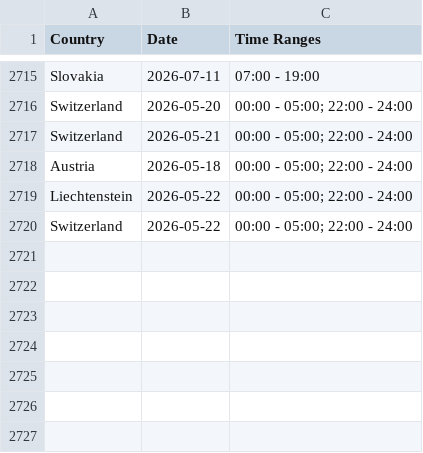
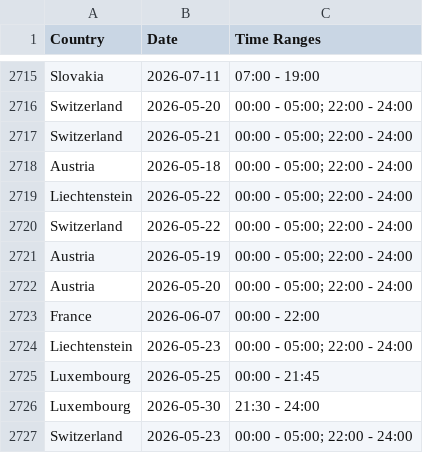
Before and after one commit to Ron-911/trafficban-parser, a CSV file: data/bans.csv, drawn as a sheet; only a part is shown, gaps mark what is left out.

```diff
--- a/data/bans.csv
+++ b/data/bans.csv
@@ -2720 +2720,8 @@ Liechtenstein,2026-05-22,00:00 - 05:00; 22:00 - 24:00
 Switzerland,2026-05-22,00:00 - 05:00; 22:00 - 24:00
+Austria,2026-05-19,00:00 - 05:00; 22:00 - 24:00
+Austria,2026-05-20,00:00 - 05:00; 22:00 - 24:00
+France,2026-06-07,00:00 - 22:00
+Liechtenstein,2026-05-23,00:00 - 05:00; 22:00 - 24:00
+Luxembourg,2026-05-25,00:00 - 21:45
+Luxembourg,2026-05-30,21:30 - 24:00
+Switzerland,2026-05-23,00:00 - 05:00; 22:00 - 24:00
```
